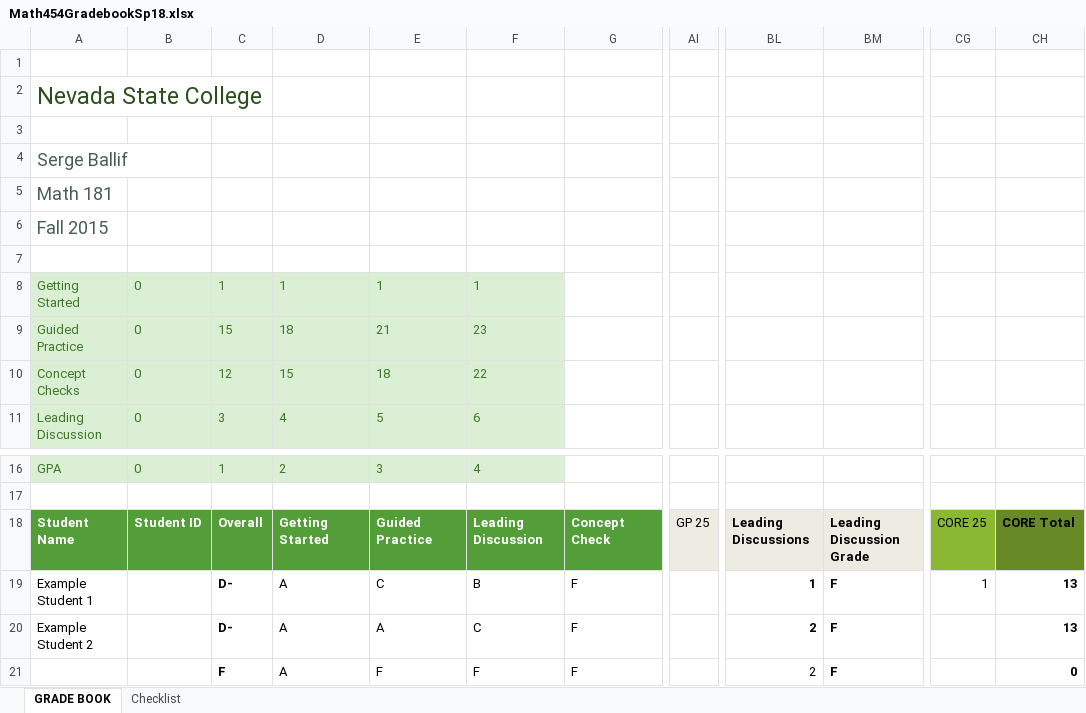
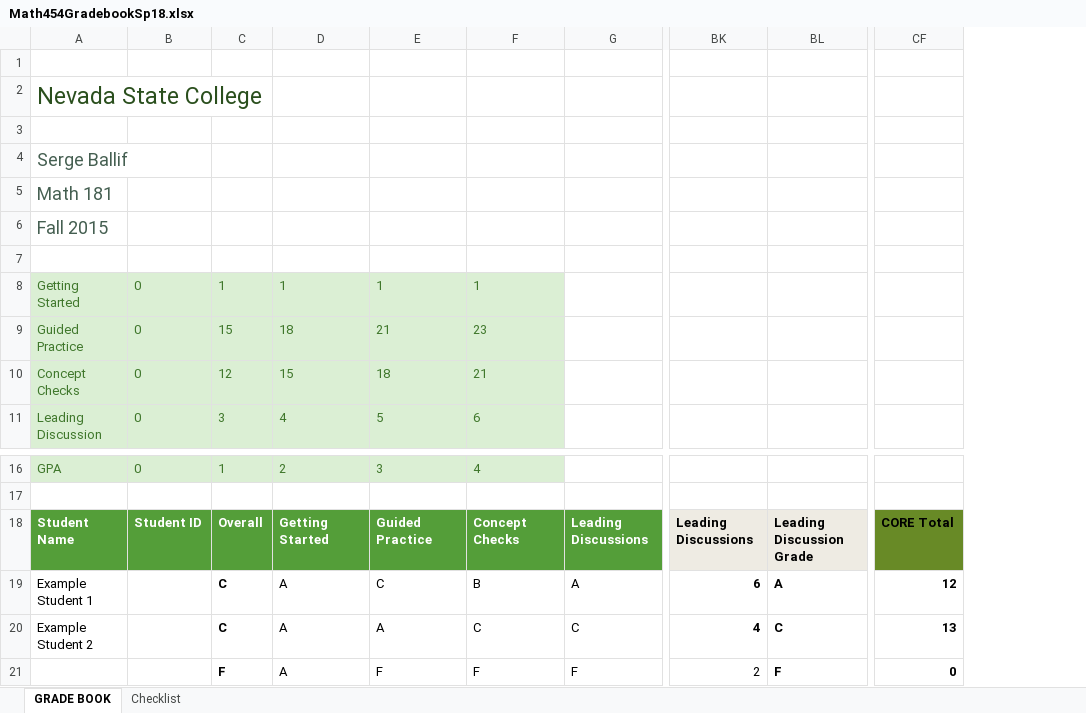
Before and after one commit to AaronWongNSC/MATH-454, an Excel workbook: homework/Math454GradebookSp18.xlsx, sheet GRADE BOOK, drawn as a sheet; only a part is shown, gaps mark what is left out; values as stored, in another font and other column widths than the file's, no borders; charts and pictures and conditional formats not drawn; removed rows and columns are numbered as before the commit, all else as after; the diff names each change by its address in the sheet, - before the commit and + after, or states it on an @@ line.

Commit message:
Add files via upload

```diff
--- a/homework/Math454GradebookSp18.xlsx (sheet GRADE BOOK)
+++ b/homework/Math454GradebookSp18.xlsx (sheet GRADE BOOK)
-column AI, row 18: GP 25
-column CG, rows 18-19: CORE 25 | 1
-F10: 22
+F10: 21
-F18: Leading Discussion
+F18: Concept Checks
-G18: Concept Check
+G18: Leading Discussions
-C19:C20: D-
+C19:C20: C
-G19: F
+G19: A
-BK19: 1
+BK19: 6
-BL19: F
+BL19: A
-CF19: 13
+CF19: 12
-G20: F
+G20: C
-BK20: 2
+BK20: 4
-BL20: F
+BL20: C
```
Also changed, not shown: formulas that keep their value.
